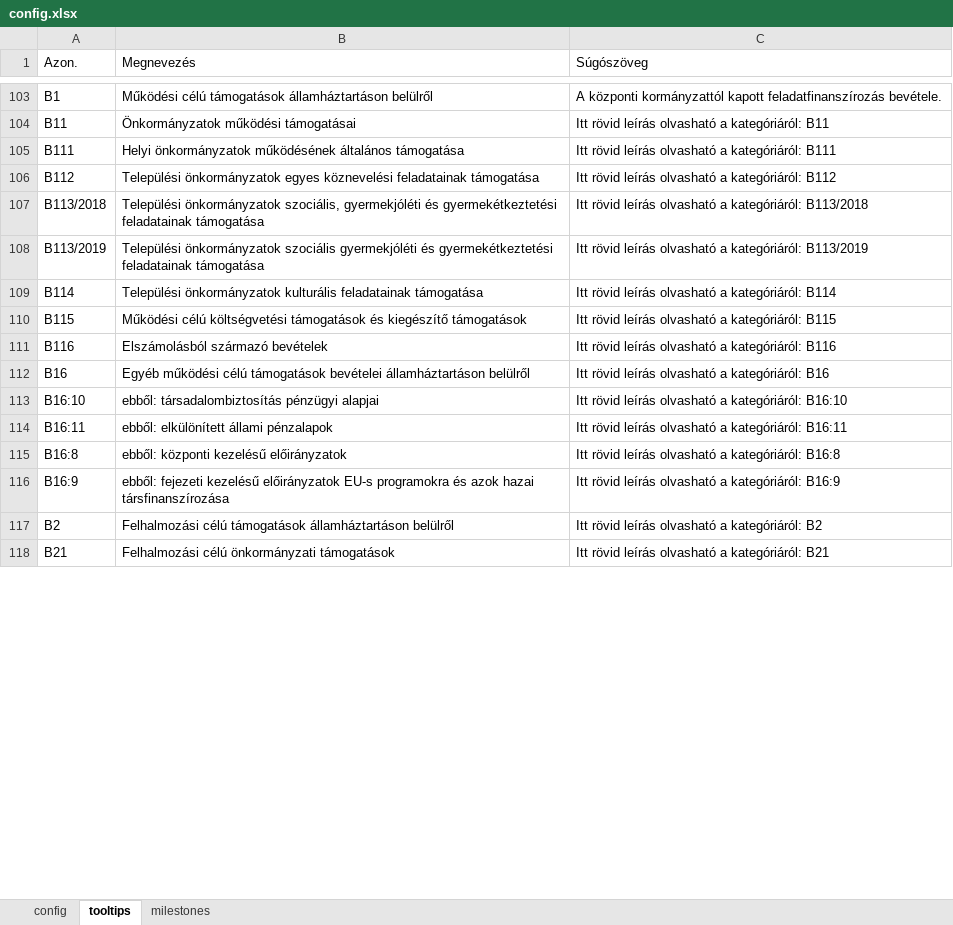
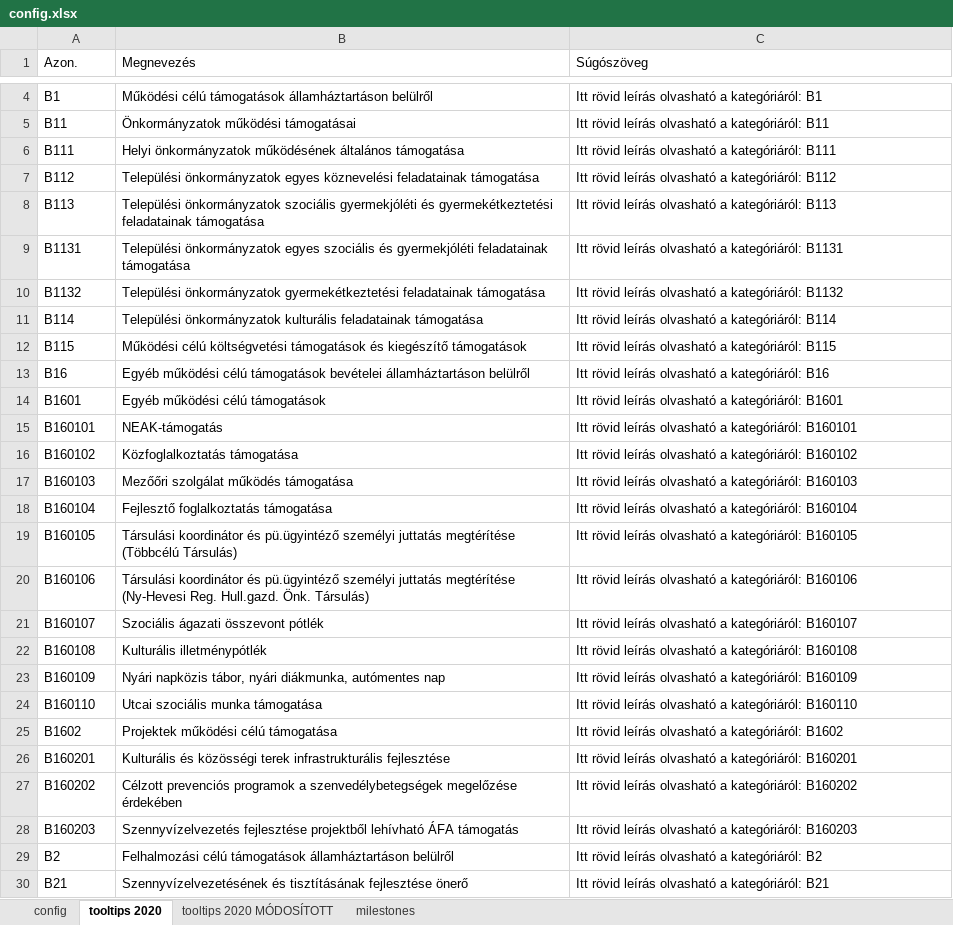
Before and after one commit to k-monitor/onkormanyzati-koltsegvetes-v2, an Excel workbook: input/config.xlsx, sheet tooltips 2020, drawn as a sheet; only a part is shown, gaps mark what is left out; values as stored, in another font and other column widths than the file's, no cell formats; removed rows and columns are numbered as before the commit, all else as after; the diff covers the shown part only; the diff names each change by its address in the sheet, - before the commit and + after, or states it on an @@ line.

Commit message:
regenerated config with multiple tooltips sheets

```diff
--- a/input/config.xlsx (sheet tooltips 2020)
+++ b/input/config.xlsx (sheet tooltips 2020)
-sheet tab: tooltips
+sheet tab: tooltips 2020
+sheet tab: tooltips 2020 MÓDOSÍTOTT
-C4 (Súgószöveg): A központi kormányzattól kapott feladatfinanszírozás bevétele.
+C4 (Súgószöveg): Itt rövid leírás olvasható a kategóriáról: B1
-row 107: B113/2018 | Települési önkormányzatok szociális, gyermekjóléti és gyermekétkeztetési feladatainak támogatása | Itt rövid leírás olvasható a kategóriáról: B113/2018
-A8 (Azon.): B113/2019
+A8 (Azon.): B113
-C8 (Súgószöveg): …a kategóriáról: B113/2019
+C8 (Súgószöveg): …a kategóriáról: B113
+row 9: B1131 | Települési önkormányzatok egyes szociális és gyermekjóléti feladatainak támogatása | Itt rövid leírás olvasható a kategóriáról: B1131
+row 10: B1132 | Települési önkormányzatok gyermekétkeztetési feladatainak támogatása | Itt rövid leírás olvasható a kategóriáról: B1132
-row 111: B116 | Elszámolásból származó bevételek | Itt rövid leírás olvasható a kategóriáról: B116
-row 113: B16:10 | ebből: társadalombiztosítás pénzügyi alapjai | Itt rövid leírás olvasható a kategóriáról: B16:10
-row 114: B16:11 | ebből: elkülönített állami pénzalapok | Itt rövid leírás olvasható a kategóriáról: B16:11
-row 115: B16:8 | ebből: központi kezelésű előirányzatok | Itt rövid leírás olvasható a kategóriáról: B16:8
-row 116: B16:9 | ebből: fejezeti kezelésű előirányzatok EU-s programokra és azok hazai társfinanszírozása | Itt rövid leírás olvasható a kategóriáról: B16:9
+row 14: B1601 | Egyéb működési célú támogatások | Itt rövid leírás olvasható a kategóriáról: B1601
+row 15: B160101 | NEAK-támogatás | Itt rövid leírás olvasható a kategóriáról: B160101
+row 16: B160102 | Közfoglalkoztatás támogatása | Itt rövid leírás olvasható a kategóriáról: B160102
+row 17: B160103 | Mezőőri szolgálat működés támogatása | Itt rövid leírás olvasható a kategóriáról: B160103
+row 18: B160104 | Fejlesztő foglalkoztatás támogatása | Itt rövid leírás olvasható a kategóriáról: B160104
+row 19: B160105 | Társulási koordinátor és pü.ügyintéző személyi juttatás megtérítése (Többcélú Társulás) | Itt rövid leírás olvasható a kategóriáról: B160105
+row 20: B160106 | Társulási koordinátor és pü.ügyintéző személyi juttatás megtérítése (Ny-Hevesi Reg. Hull.gazd. Önk. Társulás) | Itt rövid leírás olvasható a kategóriáról: B160106
+row 21: B160107 | Szociális ágazati összevont pótlék | Itt rövid leírás olvasható a kategóriáról: B160107
+row 22: B160108 | Kulturális illetménypótlék | Itt rövid leírás olvasható a kategóriáról: B160108
+row 23: B160109 | Nyári napközis tábor, nyári diákmunka, autómentes nap | Itt rövid leírás olvasható a kategóriáról: B160109
+row 24: B160110 | Utcai szociális munka támogatása | Itt rövid leírás olvasható a kategóriáról: B160110
+row 25: B1602 | Projektek működési célú támogatása | Itt rövid leírás olvasható a kategóriáról: B1602
+row 26: B160201 | Kulturális és közösségi terek infrastrukturális fejlesztése | Itt rövid leírás olvasható a kategóriáról: B160201
+row 27: B160202 | Célzott prevenciós programok a szenvedélybetegségek megelőzése érdekében | Itt rövid leírás olvasható a kategóriáról: B160202
+row 28: B160203 | Szennyvízelvezetés fejlesztése projektből lehívható ÁFA támogatás | Itt rövid leírás olvasható a kategóriáról: B160203
-B30 (Megnevezés): Felhalmozási célú önkormányzati támogatások
+B30 (Megnevezés): Szennyvízelvezetésének és tisztításának fejlesztése önerő
```
Also changed, not shown: 231 added rows, 166 removed rows and 41 edited cells elsewhere in this sheet, sheet milestones, sheet config, cell formats.
